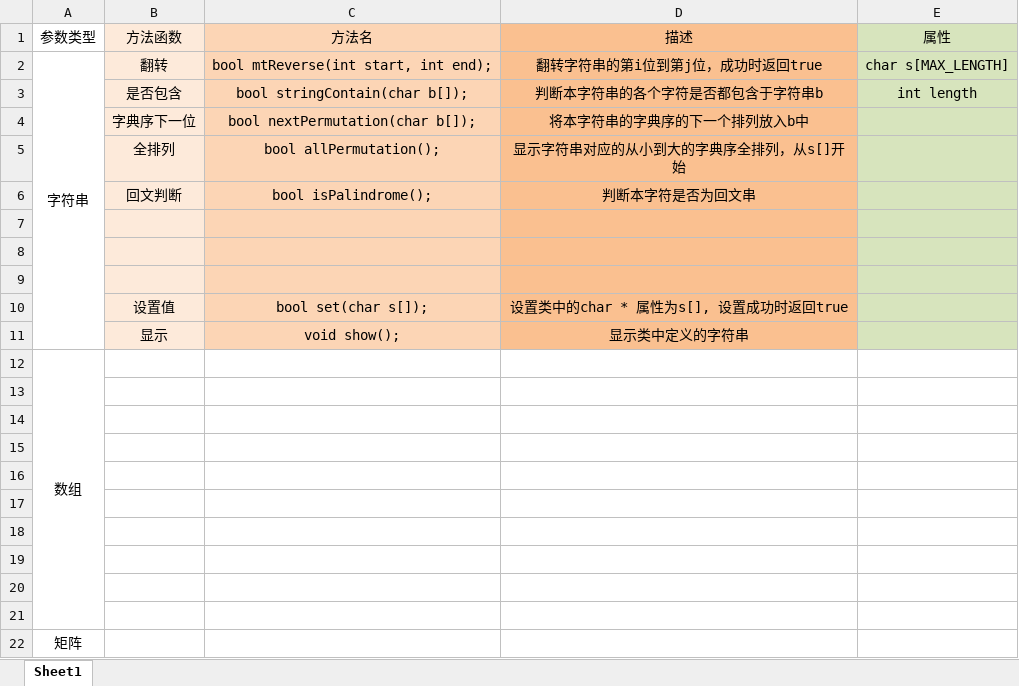
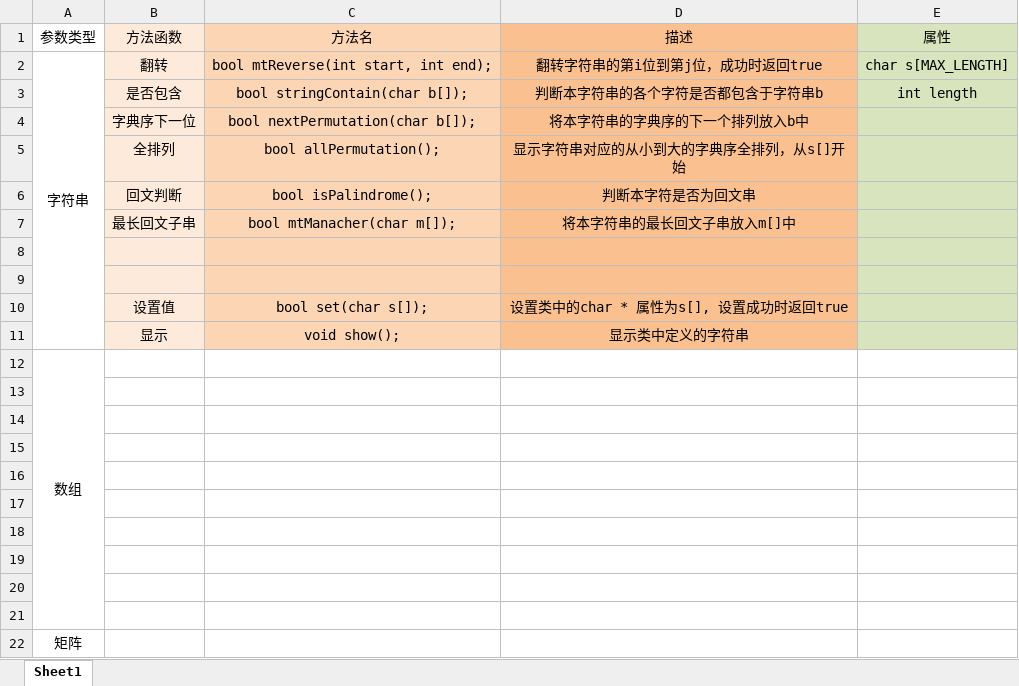
Before and after one commit to ygtxr1997/MyTools, an Excel workbook: myTools-FunctionList.xlsx, sheet Sheet1, drawn as a sheet; values as stored, in another font and other column widths than the file's, no borders; the diff names each change by its address in the sheet, - before the commit and + after, or states it on an @@ line.

Commit message:
Function-List
Add mtManacher() function.

```diff
--- a/myTools-FunctionList.xlsx (sheet Sheet1)
+++ b/myTools-FunctionList.xlsx (sheet Sheet1)
-row 7: (empty)
+row 7:  | 最长回文子串 | bool mtManacher(char m[]); | 将本字符串的最长回文子串放入m[]中
```
